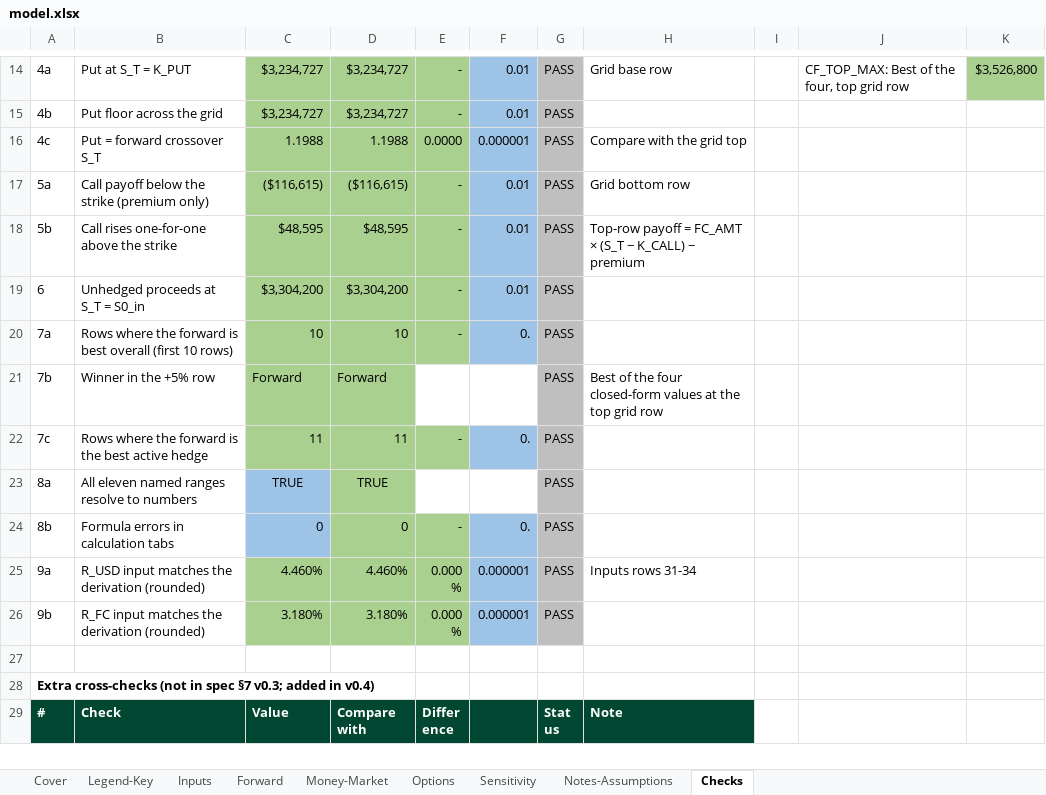
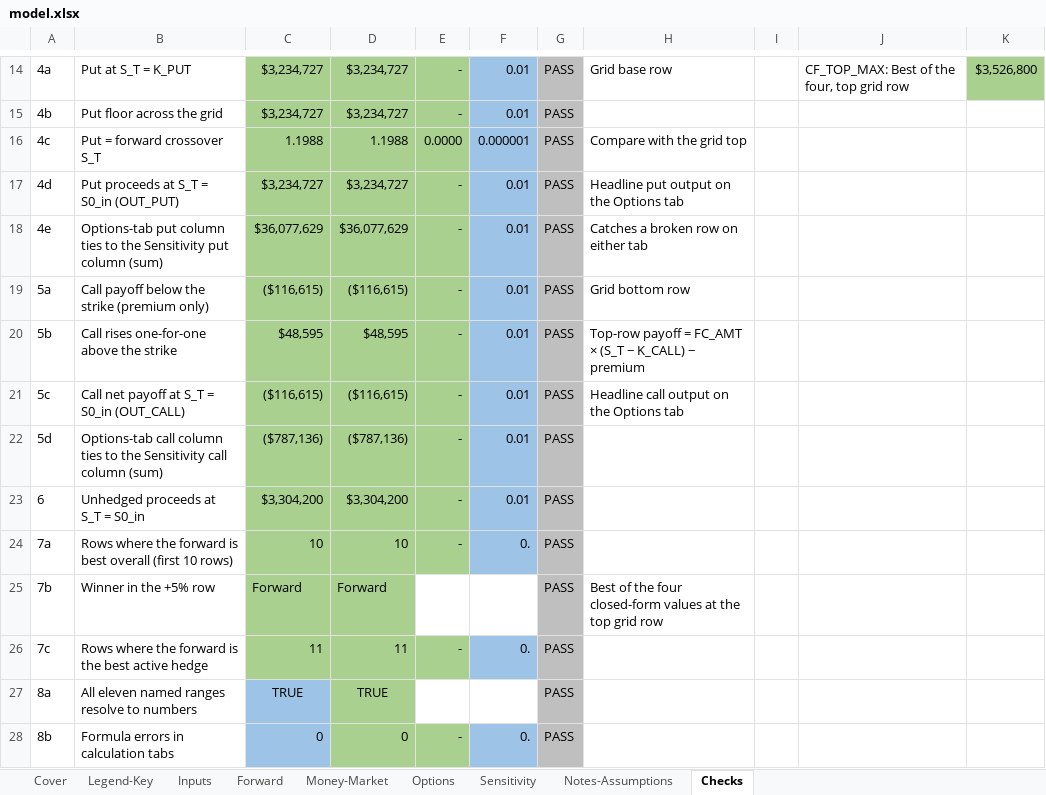
Before and after one commit to curran-hirata/curran-hirata, an Excel workbook: capabilities/fx-hedging/model.xlsx, sheet Checks, drawn as a sheet; only a part is shown, gaps mark what is left out; the shorter side is filled out with more unchanged rows; values as stored, in another font and other column widths than the file's, no borders; the diff names each change by its address in the sheet, - before the commit and + after, or states it on an @@ line.

Commit message:
Update model.xlsx

```diff
--- a/capabilities/fx-hedging/model.xlsx (sheet Checks)
+++ b/capabilities/fx-hedging/model.xlsx (sheet Checks)
+row 17: 4d | Put proceeds at S_T = S0_in (OUT_PUT) | $3,234,727 | $3,234,727 | - | 0.01 | PASS | Headline put output on the Options tab
+row 18: 4e | Options-tab put column ties to the Sensitivity put column (sum) | $36,077,629 | $36,077,629 | - | 0.01 | PASS | Catches a broken row on either tab
+row 21: 5c | Call net payoff at S_T = S0_in (OUT_CALL) | ($116,615) | ($116,615) | - | 0.01 | PASS | Headline call output on the Options tab
+row 22: 5d | Options-tab call column ties to the Sensitivity call column (sum) | ($787,136) | ($787,136) | - | 0.01 | PASS
```
Also changed, not shown: formulas that keep their value.
